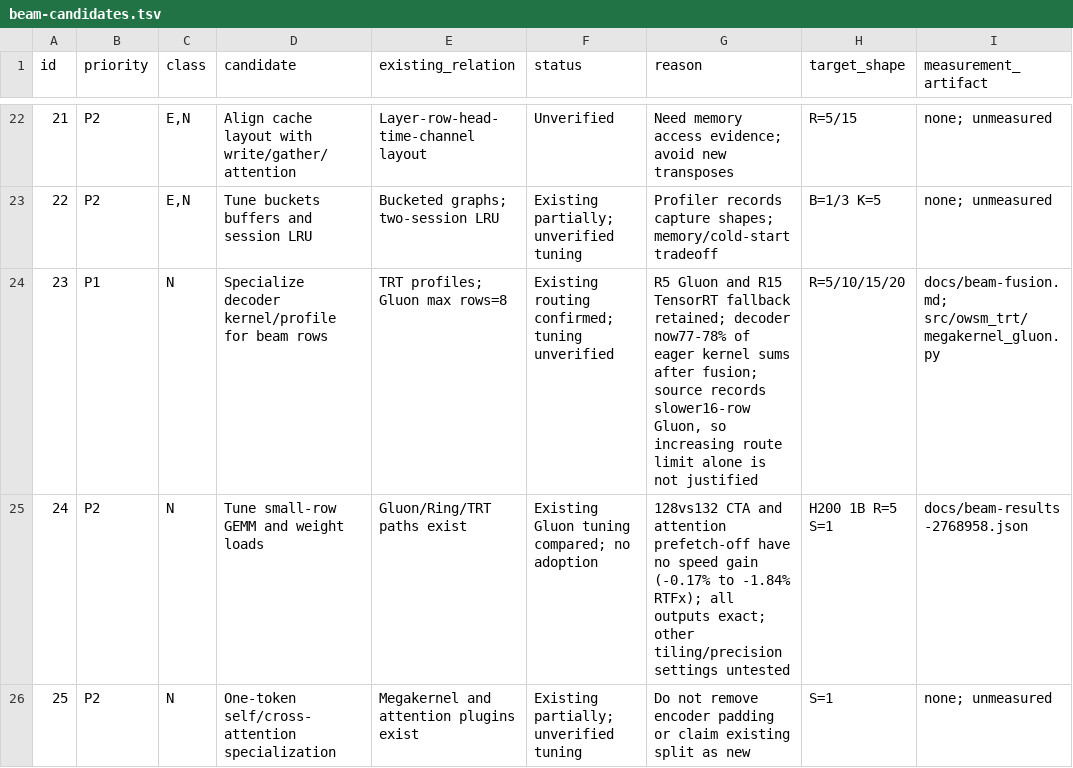
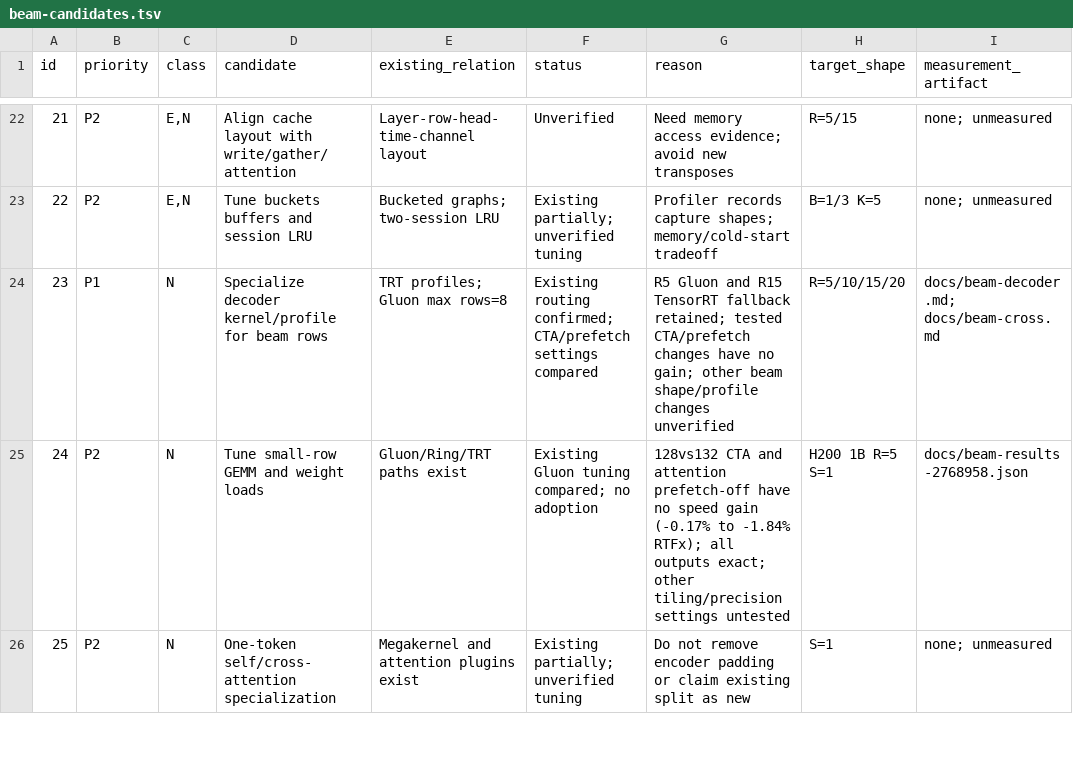
Before and after one commit to Wataru-Nakata/owsm-trt, a TSV file: docs/beam-candidates.tsv, drawn as a sheet; only a part is shown, gaps mark what is left out; the diff covers the shown part only.

Commit message:
Report verified combined beam KV gains and remaining measurement limits

```diff
--- a/docs/beam-candidates.tsv
+++ b/docs/beam-candidates.tsv
@@ -23,3 +23,3 @@ id	priority	class	candidate	existing_relation	status	reason	target_shape	measure
 22	P2	E,N	Tune buckets buffers and session LRU	Bucketed graphs; two-session LRU	Existing partially; unverified tuning	Profiler records capture shapes; memory/cold-start tradeoff	B=1/3 K=5	none; unmeasured
-23	P1	N	Specialize decoder kernel/profile for beam rows	TRT profiles; Gluon max rows=8	Existing routing confirmed; tuning unverified	R5 Gluon and R15 TensorRT fallback retained; decoder now77-78% of eager kernel sums after fusion; source records slower16-row Gluon, so increasing route limit alone is not justified	R=5/10/15/20	docs/beam-fusion.md; src/owsm_trt/megakernel_gluon.py
+23	P1	N	Specialize decoder kernel/profile for beam rows	TRT profiles; Gluon max rows=8	Existing routing confirmed; CTA/prefetch settings compared	R5 Gluon and R15 TensorRT fallback retained; tested CTA/prefetch changes have no gain; other beam shape/profile changes unverified	R=5/10/15/20	docs/beam-decoder.md; docs/beam-cross.md
 24	P2	N	Tune small-row GEMM and weight loads	Gluon/Ring/TRT paths exist	Existing Gluon tuning compared; no adoption	128vs132 CTA and attention prefetch-off have no speed gain (-0.17% to -1.84% RTFx); all outputs exact; other tiling/precision settings untested	H200 1B R=5 S=1	docs/beam-results-2768958.json
```
Also changed, not shown: 4 edited cells elsewhere in this file, 8 other files.
